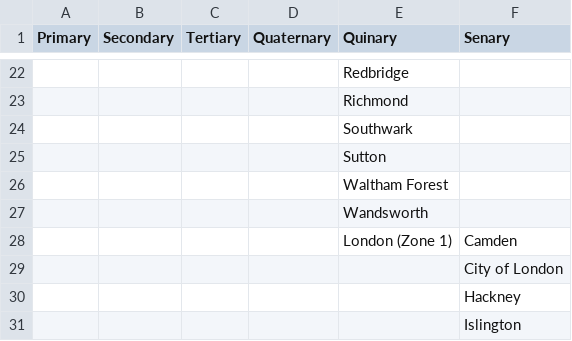
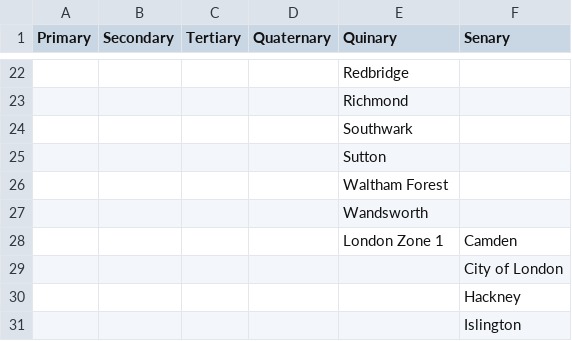
Before and after one commit to aliwirebox/lga, a CSV file: database/csv/locations.csv, drawn as a sheet; only a part is shown, gaps mark what is left out; the diff names each change by its address in the sheet, - before the commit and + after, or states it on an @@ line.

Commit message:
Change London (Zone 1) to London Zone 1, change Travel Abroad text on candidate preferences

```diff
--- a/database/csv/locations.csv
+++ b/database/csv/locations.csv
-E28 (Quinary): London (Zone 1)
+E28 (Quinary): London Zone 1
```
Also changed, not shown: 1 other file.
